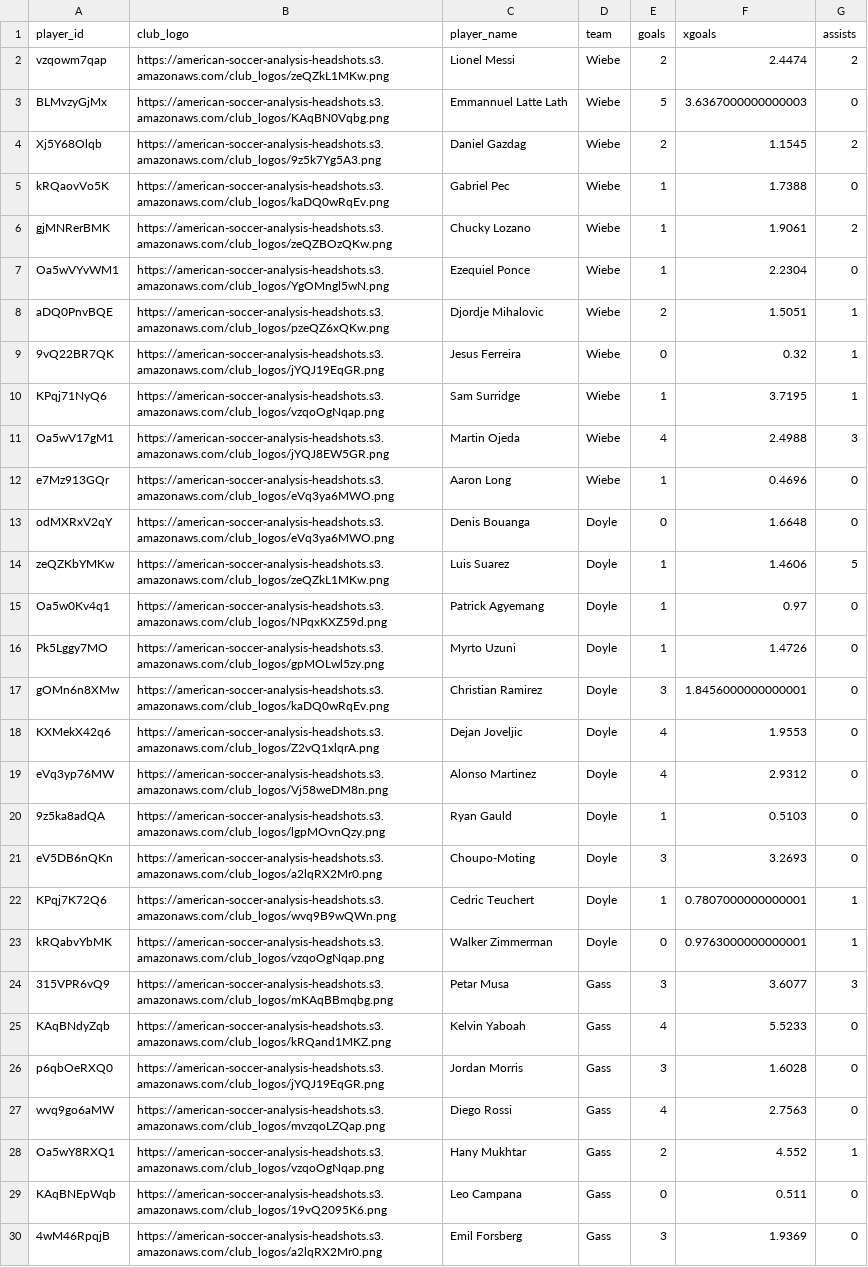
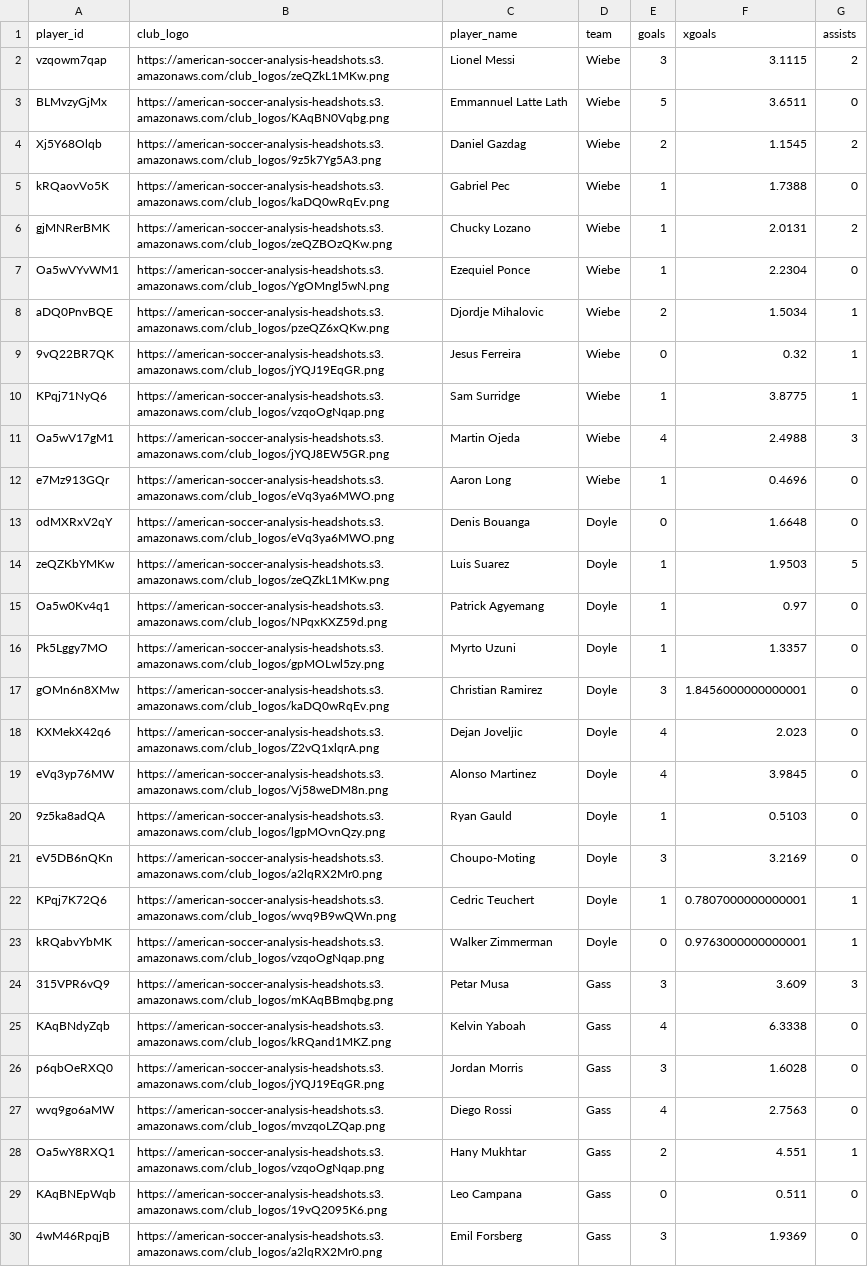
Before and after one commit to bgrnwd/goldenboot, a CSV file: src/standings.csv, drawn as a sheet; only a part is shown; the diff covers the shown part only.

```diff
--- a/src/standings.csv
+++ b/src/standings.csv
@@ -1,11 +1,11 @@
 player_id,club_logo,player_name,team,goals,xgoals,assists
-vzqowm7qap,https://american-soccer-analysis-headshots.s3.amazonaws.com/club_logos/zeQZkL1MKw.png,Lionel Messi,Wiebe,2,2.4474,2
-BLMvzyGjMx,https://american-soccer-analysis-headshots.s3.amazonaws.com/club_logos/KAqBN0Vqbg.png,Emmannuel Latte Lath,Wiebe,5,3.6367000000000003,0
+vzqowm7qap,https://american-soccer-analysis-headshots.s3.amazonaws.com/club_logos/zeQZkL1MKw.png,Lionel Messi,Wiebe,3,3.1115,2
+BLMvzyGjMx,https://american-soccer-analysis-headshots.s3.amazonaws.com/club_logos/KAqBN0Vqbg.png,Emmannuel Latte Lath,Wiebe,5,3.6511,0
 Xj5Y68Olqb,https://american-soccer-analysis-headshots.s3.amazonaws.com/club_logos/9z5k7Yg5A3.png,Daniel Gazdag,Wiebe,2,1.1545,2
 kRQaovVo5K,https://american-soccer-analysis-headshots.s3.amazonaws.com/club_logos/kaDQ0wRqEv.png,Gabriel Pec,Wiebe,1,1.7388,0
-gjMNRerBMK,https://american-soccer-analysis-headshots.s3.amazonaws.com/club_logos/zeQZBOzQKw.png,Chucky Lozano,Wiebe,1,1.9061,2
+gjMNRerBMK,https://american-soccer-analysis-headshots.s3.amazonaws.com/club_logos/zeQZBOzQKw.png,Chucky Lozano,Wiebe,1,2.0131,2
 Oa5wVYvWM1,https://american-soccer-analysis-headshots.s3.amazonaws.com/club_logos/YgOMngl5wN.png,Ezequiel Ponce,Wiebe,1,2.2304,0
-aDQ0PnvBQE,https://american-soccer-analysis-headshots.s3.amazonaws.com/club_logos/pzeQZ6xQKw.png,Djordje Mihalovic,Wiebe,2,1.5051,1
+aDQ0PnvBQE,https://american-soccer-analysis-headshots.s3.amazonaws.com/club_logos/pzeQZ6xQKw.png,Djordje Mihalovic,Wiebe,2,1.5034,1
 9vQ22BR7QK,https://american-soccer-analysis-headshots.s3.amazonaws.com/club_logos/jYQJ19EqGR.png,Jesus Ferreira,Wiebe,0,0.32,1
-KPqj71NyQ6,https://american-soccer-analysis-headshots.s3.amazonaws.com/club_logos/vzqoOgNqap.png,Sam Surridge,Wiebe,1,3.7195,1
+KPqj71NyQ6,https://american-soccer-analysis-headshots.s3.amazonaws.com/club_logos/vzqoOgNqap.png,Sam Surridge,Wiebe,1,3.8775,1
 Oa5wV17gM1,https://american-soccer-analysis-headshots.s3.amazonaws.com/club_logos/jYQJ8EW5GR.png,Martin Ojeda,Wiebe,4,2.4988,3
@@ -13,17 +13,17 @@ e7Mz913GQr,https://american-soccer-analysis-headshots.s3.amazonaws.com/club_logo
 odMXRxV2qY,https://american-soccer-analysis-headshots.s3.amazonaws.com/club_logos/eVq3ya6MWO.png,Denis Bouanga,Doyle,0,1.6648,0
-zeQZKbYMKw,https://american-soccer-analysis-headshots.s3.amazonaws.com/club_logos/zeQZkL1MKw.png,Luis Suarez,Doyle,1,1.4606,5
+zeQZKbYMKw,https://american-soccer-analysis-headshots.s3.amazonaws.com/club_logos/zeQZkL1MKw.png,Luis Suarez,Doyle,1,1.9503,5
 Oa5w0Kv4q1,https://american-soccer-analysis-headshots.s3.amazonaws.com/club_logos/NPqxKXZ59d.png,Patrick Agyemang,Doyle,1,0.97,0
-Pk5Lggy7MO,https://american-soccer-analysis-headshots.s3.amazonaws.com/club_logos/gpMOLwl5zy.png,Myrto Uzuni,Doyle,1,1.4726,0
+Pk5Lggy7MO,https://american-soccer-analysis-headshots.s3.amazonaws.com/club_logos/gpMOLwl5zy.png,Myrto Uzuni,Doyle,1,1.3357,0
 gOMn6n8XMw,https://american-soccer-analysis-headshots.s3.amazonaws.com/club_logos/kaDQ0wRqEv.png,Christian Ramirez,Doyle,3,1.8456000000000001,0
-KXMekX42q6,https://american-soccer-analysis-headshots.s3.amazonaws.com/club_logos/Z2vQ1xlqrA.png,Dejan Joveljic,Doyle,4,1.9553,0
-eVq3yp76MW,https://american-soccer-analysis-headshots.s3.amazonaws.com/club_logos/Vj58weDM8n.png,Alonso Martinez,Doyle,4,2.9312,0
+KXMekX42q6,https://american-soccer-analysis-headshots.s3.amazonaws.com/club_logos/Z2vQ1xlqrA.png,Dejan Joveljic,Doyle,4,2.023,0
+eVq3yp76MW,https://american-soccer-analysis-headshots.s3.amazonaws.com/club_logos/Vj58weDM8n.png,Alonso Martinez,Doyle,4,3.9845,0
 9z5ka8adQA,https://american-soccer-analysis-headshots.s3.amazonaws.com/club_logos/lgpMOvnQzy.png,Ryan Gauld,Doyle,1,0.5103,0
-eV5DB6nQKn,https://american-soccer-analysis-headshots.s3.amazonaws.com/club_logos/a2lqRX2Mr0.png,Choupo-Moting,Doyle,3,3.2693,0
+eV5DB6nQKn,https://american-soccer-analysis-headshots.s3.amazonaws.com/club_logos/a2lqRX2Mr0.png,Choupo-Moting,Doyle,3,3.2169,0
 KPqj7K72Q6,https://american-soccer-analysis-headshots.s3.amazonaws.com/club_logos/wvq9B9wQWn.png,Cedric Teuchert,Doyle,1,0.7807000000000001,1
 kRQabvYbMK,https://american-soccer-analysis-headshots.s3.amazonaws.com/club_logos/vzqoOgNqap.png,Walker Zimmerman,Doyle,0,0.9763000000000001,1
-315VPR6vQ9,https://american-soccer-analysis-headshots.s3.amazonaws.com/club_logos/mKAqBBmqbg.png,Petar Musa,Gass,3,3.6077,3
-KAqBNdyZqb,https://american-soccer-analysis-headshots.s3.amazonaws.com/club_logos/kRQand1MKZ.png,Kelvin Yaboah,Gass,4,5.5233,0
+315VPR6vQ9,https://american-soccer-analysis-headshots.s3.amazonaws.com/club_logos/mKAqBBmqbg.png,Petar Musa,Gass,3,3.609,3
+KAqBNdyZqb,https://american-soccer-analysis-headshots.s3.amazonaws.com/club_logos/kRQand1MKZ.png,Kelvin Yaboah,Gass,4,6.3338,0
 p6qbOeRXQ0,https://american-soccer-analysis-headshots.s3.amazonaws.com/club_logos/jYQJ19EqGR.png,Jordan Morris,Gass,3,1.6028,0
 wvq9go6aMW,https://american-soccer-analysis-headshots.s3.amazonaws.com/club_logos/mvzqoLZQap.png,Diego Rossi,Gass,4,2.7563,0
-Oa5wY8RXQ1,https://american-soccer-analysis-headshots.s3.amazonaws.com/club_logos/vzqoOgNqap.png,Hany Mukhtar,Gass,2,4.552,1
+Oa5wY8RXQ1,https://american-soccer-analysis-headshots.s3.amazonaws.com/club_logos/vzqoOgNqap.png,Hany Mukhtar,Gass,2,4.551,1
 KAqBNEpWqb,https://american-soccer-analysis-headshots.s3.amazonaws.com/club_logos/19vQ2095K6.png,Leo Campana,Gass,0,0.511,0
```
Also changed, not shown: 23 edited cells elsewhere in this file, 1 other file.
